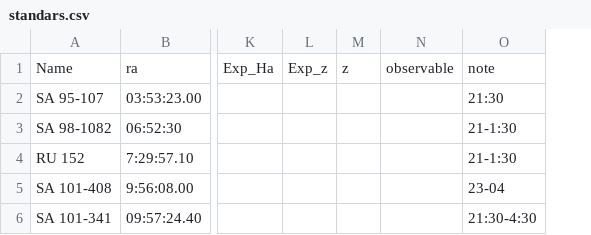
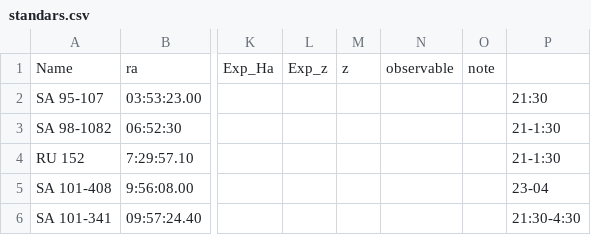
Before and after one commit to jhartke/LaSillaRepo2020, a CSV file: targets/standars.csv, drawn as a sheet; only a part is shown, gaps mark what is left out; addresses are those after the commit; the diff names each change by its address in the sheet, - before the commit and + after, or states it on an @@ line.

Commit message:
Update standars.csv

```diff
--- a/targets/standars.csv
+++ b/targets/standars.csv
+column O, row 1: note
-P1: note
+P1: (empty)
```
